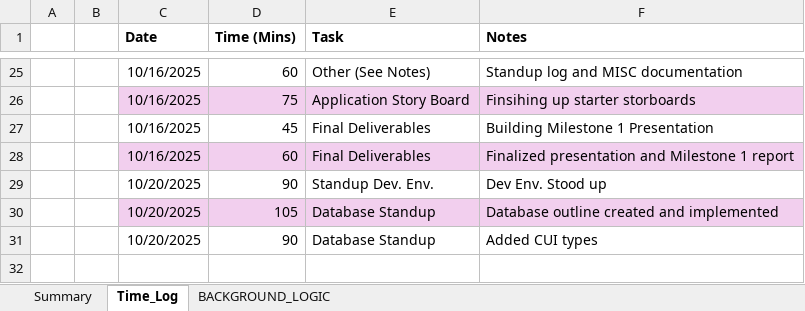
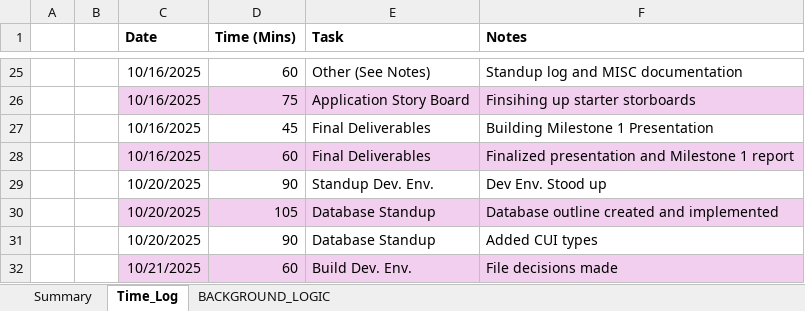
Before and after one commit to cmcfarren23/CMMCFledge, an Excel workbook: 02_WorkingDocs/CMMCFledge_Workbook.xlsx, sheet Time_Log, drawn as a sheet; only a part is shown, gaps mark what is left out; values as stored, in another font and other column widths than the file's, no borders; table styles not drawn; the diff names each change by its address in the sheet, - before the commit and + after, or states it on an @@ line.

```diff
--- a/02_WorkingDocs/CMMCFledge_Workbook.xlsx (sheet Time_Log)
+++ b/02_WorkingDocs/CMMCFledge_Workbook.xlsx (sheet Time_Log)
+row 32:  |  | 10/21/2025 | 60 | Build Dev. Env. | File decisions made
```
Also changed, not shown: sheet BACKGROUND_LOGIC, charts or pictures, 1 other file.
